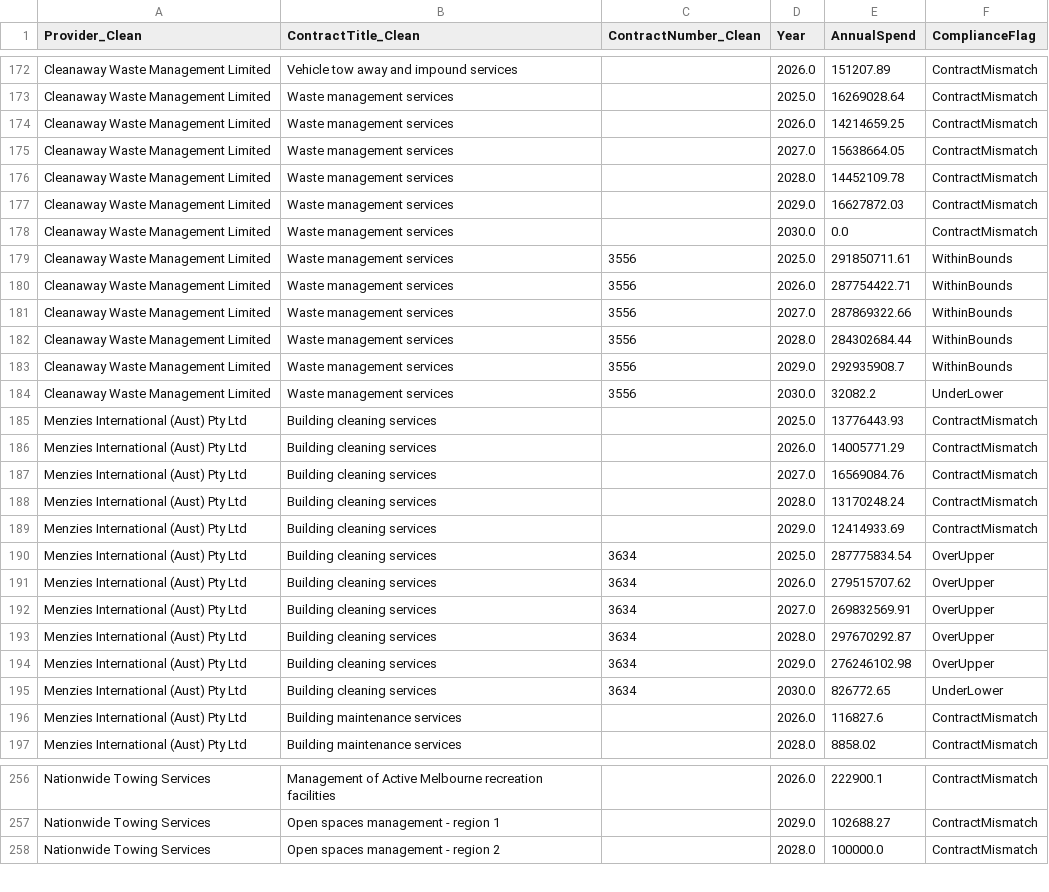
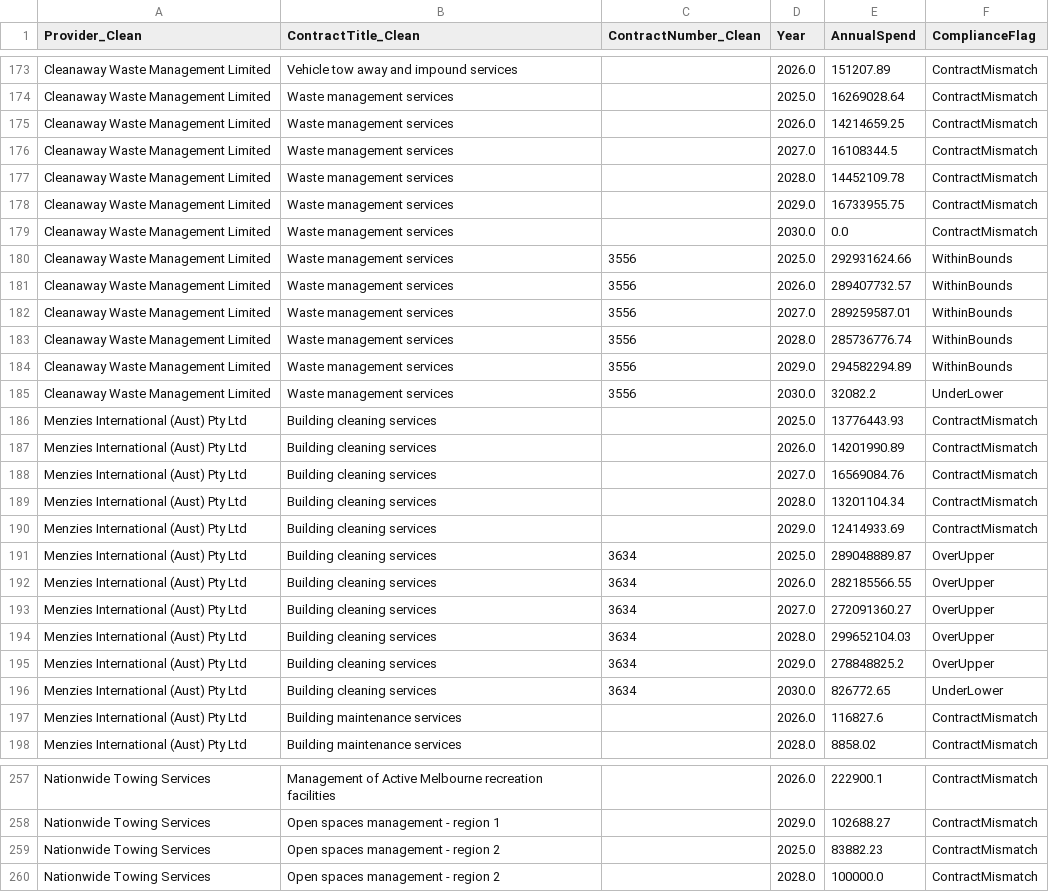
Before and after one commit to KANGGG-L/ProcurementAnalyticsDashboard, a CSV file: dashboard/powerbi_data/annual_summary.csv, drawn as a sheet; only a part is shown, gaps mark what is left out; the diff covers the shown part only.

```diff
--- a/dashboard/powerbi_data/annual_summary.csv
+++ b/dashboard/powerbi_data/annual_summary.csv
@@ -174,22 +175,22 @@ Cleanaway Waste Management Limited,Waste management services, ,2025.0,16269028.6
 Cleanaway Waste Management Limited,Waste management services, ,2026.0,14214659.25,ContractMismatch
-Cleanaway Waste Management Limited,Waste management services, ,2027.0,15638664.05,ContractMismatch
+Cleanaway Waste Management Limited,Waste management services, ,2027.0,16108344.5,ContractMismatch
 Cleanaway Waste Management Limited,Waste management services, ,2028.0,14452109.78,ContractMismatch
-Cleanaway Waste Management Limited,Waste management services, ,2029.0,16627872.03,ContractMismatch
+Cleanaway Waste Management Limited,Waste management services, ,2029.0,16733955.75,ContractMismatch
 Cleanaway Waste Management Limited,Waste management services, ,2030.0,0.0,ContractMismatch
-Cleanaway Waste Management Limited,Waste management services,3556,2025.0,291850711.61,WithinBounds
-Cleanaway Waste Management Limited,Waste management services,3556,2026.0,287754422.71,WithinBounds
-Cleanaway Waste Management Limited,Waste management services,3556,2027.0,287869322.66,WithinBounds
-Cleanaway Waste Management Limited,Waste management services,3556,2028.0,284302684.44,WithinBounds
-Cleanaway Waste Management Limited,Waste management services,3556,2029.0,292935908.7,WithinBounds
+Cleanaway Waste Management Limited,Waste management services,3556,2025.0,292931624.66,WithinBounds
+Cleanaway Waste Management Limited,Waste management services,3556,2026.0,289407732.57,WithinBounds
+Cleanaway Waste Management Limited,Waste management services,3556,2027.0,289259587.01,WithinBounds
+Cleanaway Waste Management Limited,Waste management services,3556,2028.0,285736776.74,WithinBounds
+Cleanaway Waste Management Limited,Waste management services,3556,2029.0,294582294.89,WithinBounds
 Cleanaway Waste Management Limited,Waste management services,3556,2030.0,32082.2,UnderLower
 Menzies International (Aust) Pty Ltd,Building cleaning services, ,2025.0,13776443.93,ContractMismatch
-Menzies International (Aust) Pty Ltd,Building cleaning services, ,2026.0,14005771.29,ContractMismatch
+Menzies International (Aust) Pty Ltd,Building cleaning services, ,2026.0,14201990.89,ContractMismatch
 Menzies International (Aust) Pty Ltd,Building cleaning services, ,2027.0,16569084.76,ContractMismatch
-Menzies International (Aust) Pty Ltd,Building cleaning services, ,2028.0,13170248.24,ContractMismatch
+Menzies International (Aust) Pty Ltd,Building cleaning services, ,2028.0,13201104.34,ContractMismatch
 Menzies International (Aust) Pty Ltd,Building cleaning services, ,2029.0,12414933.69,ContractMismatch
-Menzies International (Aust) Pty Ltd,Building cleaning services,3634,2025.0,287775834.54,OverUpper
-Menzies International (Aust) Pty Ltd,Building cleaning services,3634,2026.0,279515707.62,OverUpper
-Menzies International (Aust) Pty Ltd,Building cleaning services,3634,2027.0,269832569.91,OverUpper
-Menzies International (Aust) Pty Ltd,Building cleaning services,3634,2028.0,297670292.87,OverUpper
-Menzies International (Aust) Pty Ltd,Building cleaning services,3634,2029.0,276246102.98,OverUpper
+Menzies International (Aust) Pty Ltd,Building cleaning services,3634,2025.0,289048889.87,OverUpper
+Menzies International (Aust) Pty Ltd,Building cleaning services,3634,2026.0,282185566.55,OverUpper
+Menzies International (Aust) Pty Ltd,Building cleaning services,3634,2027.0,272091360.27,OverUpper
+Menzies International (Aust) Pty Ltd,Building cleaning services,3634,2028.0,299652104.03,OverUpper
+Menzies International (Aust) Pty Ltd,Building cleaning services,3634,2029.0,278848825.2,OverUpper
 Menzies International (Aust) Pty Ltd,Building cleaning services,3634,2030.0,826772.65,UnderLower
@@ -257,2 +258,3 @@ Nationwide Towing Services,Management of Active Melbourne recreation facilities,
 Nationwide Towing Services,Open spaces management - region 1, ,2029.0,102688.27,ContractMismatch
+Nationwide Towing Services,Open spaces management - region 2, ,2025.0,83882.23,ContractMismatch
 Nationwide Towing Services,Open spaces management - region 2, ,2028.0,100000.0,ContractMismatch
```
Also changed, not shown: 2 added rows and 96 edited cells elsewhere in this file, dashboard/data/monthly_forecast.csv, dashboard/data/supplier_annual_summary.csv, 11 other files.
